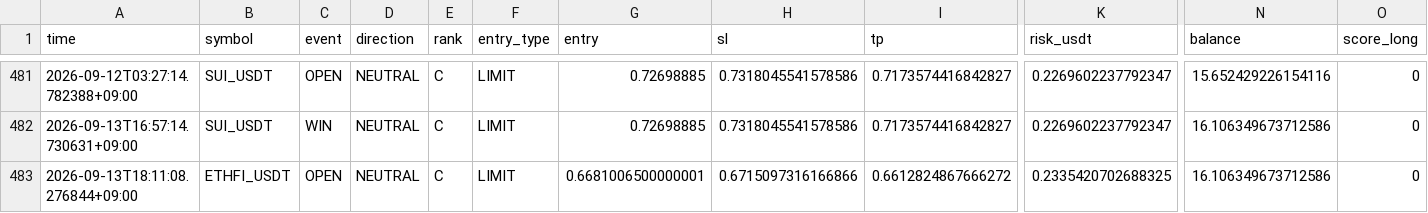
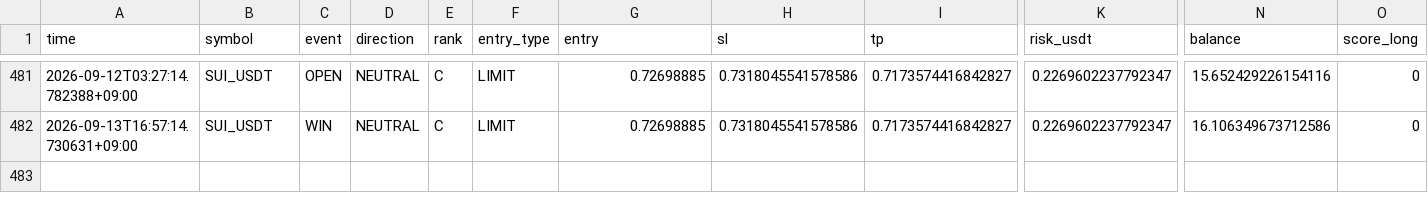
Before and after one commit to Sho-Sho122/mexc-monitor, a CSV file: mexc_hybrid_trades.csv, drawn as a sheet; only a part is shown, gaps mark what is left out; rows hold the shown columns only; the diff names each change by its address in the sheet, - before the commit and + after, or states it on an @@ line.

Commit message:
Update MEXC HYBRID state

```diff
--- a/mexc_hybrid_trades.csv
+++ b/mexc_hybrid_trades.csv
-row 483: 2026-09-13T18:11:08.276844+09:00 | ETHFI_USDT | OPEN | NEUTRAL | C | LIMIT | 0.6681006500000001 | 0.6715097316166866 | 0.6612824867666272 | 0.2335420702688325 | 16.106349673712586 | 0
```
Also changed, not shown: 1 other file.
